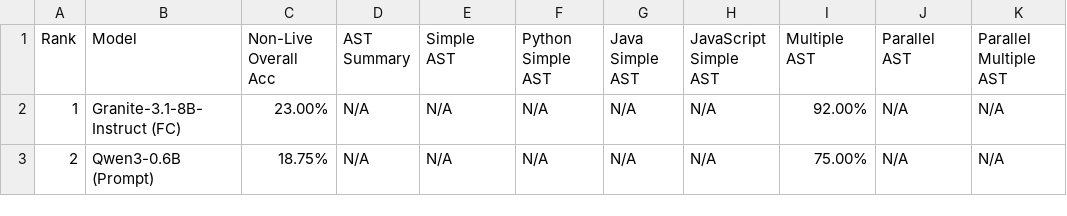
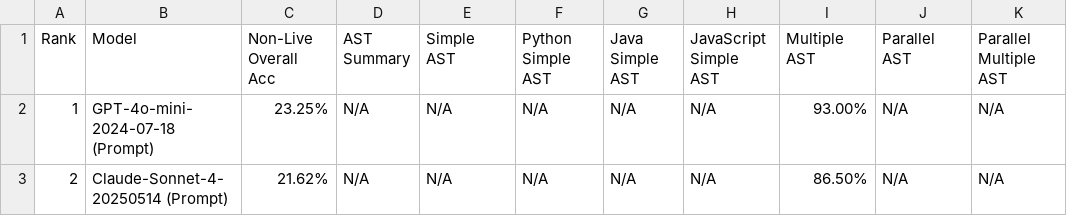
Before and after one commit to LuoZheng2002/translate, a CSV file: score/data_non_live.csv, drawn as a sheet; only a part is shown; the diff names each change by its address in the sheet, - before the commit and + after, or states it on an @@ line.

```diff
--- a/score/data_non_live.csv
+++ b/score/data_non_live.csv
-B2 (Model): Granite-3.1-8B-Instruct (FC)
+B2 (Model): GPT-4o-mini-2024-07-18 (Prompt)
-C2 (Non-Live Overall Acc): 23.00%
+C2 (Non-Live Overall Acc): 23.25%
-I2 (Multiple AST): 92.00%
+I2 (Multiple AST): 93.00%
-B3 (Model): Qwen3-0.6B (Prompt)
+B3 (Model): Claude-Sonnet-4-20250514 (Prompt)
-C3 (Non-Live Overall Acc): 18.75%
+C3 (Non-Live Overall Acc): 21.62%
-I3 (Multiple AST): 75.00%
+I3 (Multiple AST): 86.50%
```
Also changed, not shown: score/data_agentic.csv, score/data_format_sensitivity.csv, 18 other files.
